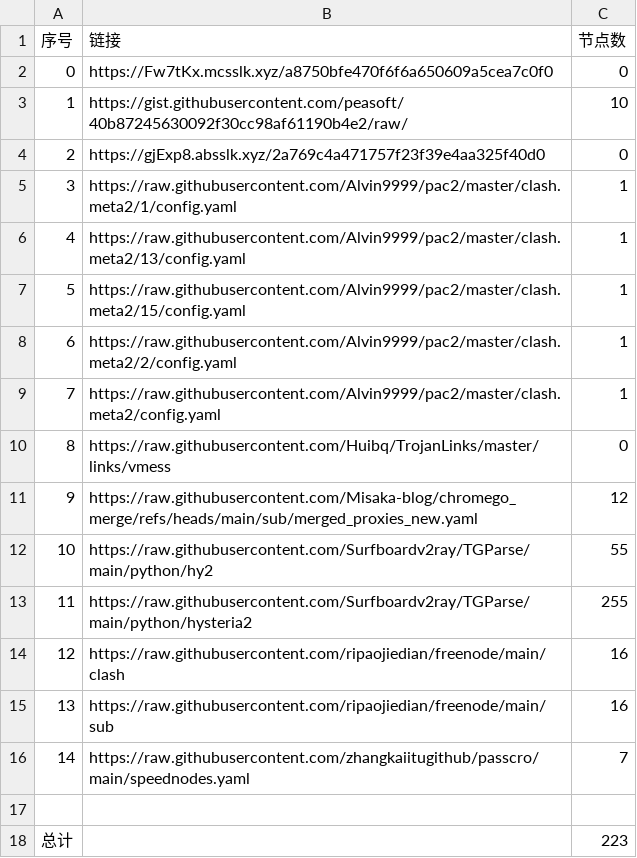
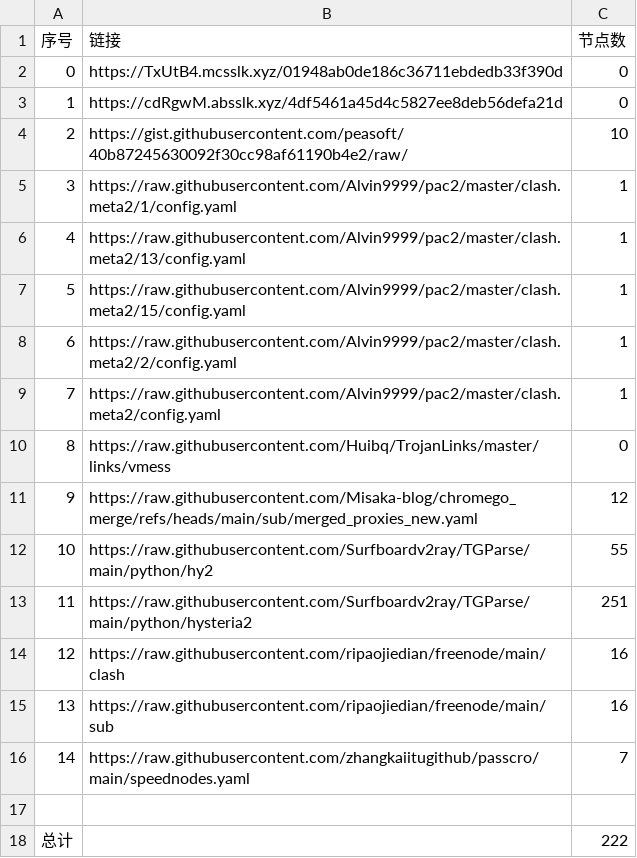
Before and after one commit to jccm66/NoMoreWalls, a CSV file: list_result.csv, drawn as a sheet.

```diff
--- a/list_result.csv
+++ b/list_result.csv
@@ -1,5 +1,5 @@
 序号,链接,节点数
-0,https://Fw7tKx.mcsslk.xyz/a8750bfe470f6f6a650609a5cea7c0f0,0
-1,https://gist.githubusercontent.com/peasoft/40b87245630092f30cc98af61190b4e2/raw/,10
-2,https://gjExp8.absslk.xyz/2a769c4a471757f23f39e4aa325f40d0,0
+0,https://TxUtB4.mcsslk.xyz/01948ab0de186c36711ebdedb33f390d,0
+1,https://cdRgwM.absslk.xyz/4df5461a45d4c5827ee8deb56defa21d,0
+2,https://gist.githubusercontent.com/peasoft/40b87245630092f30cc98af61190b4e2/raw/,10
 3,https://raw.githubusercontent.com/Alvin9999/pac2/master/clash.meta2/1/config.yaml,1
@@ -12,3 +12,3 @@
 10,https://raw.githubusercontent.com/Surfboardv2ray/TGParse/main/python/hy2,55
-11,https://raw.githubusercontent.com/Surfboardv2ray/TGParse/main/python/hysteria2,255
+11,https://raw.githubusercontent.com/Surfboardv2ray/TGParse/main/python/hysteria2,251
 12,https://raw.githubusercontent.com/ripaojiedian/freenode/main/clash,16
@@ -17,2 +17,2 @@
 
-总计,,223
+总计,,222
```
Also changed, not shown: 7 other files.
